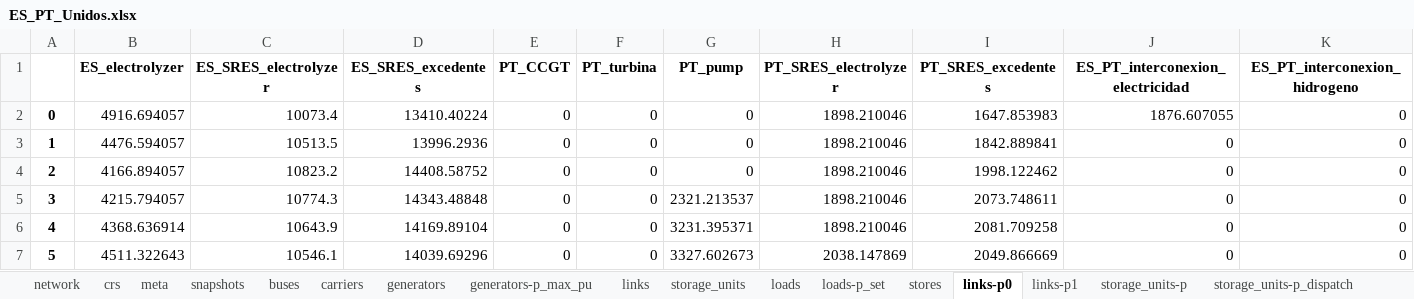
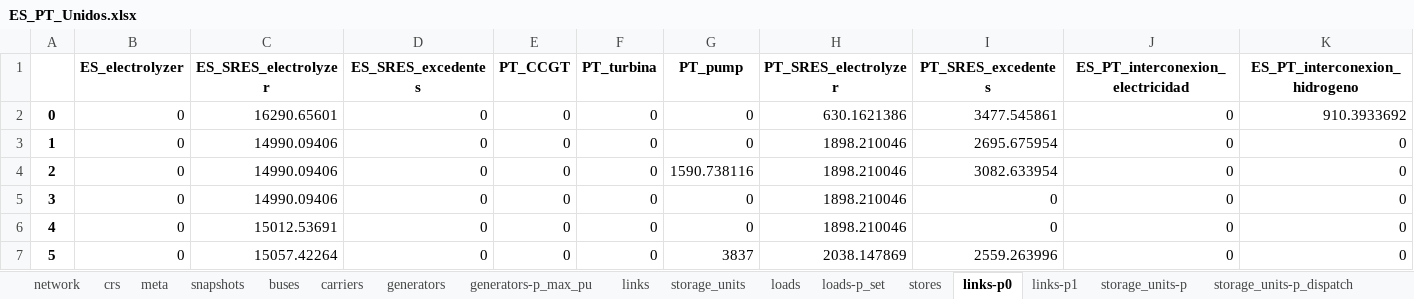
Before and after one commit to anabatres28-png/Dispatching-Project-in-PypSA, an Excel workbook: Modelo_España_Portugal/Resultados/ES_PT_Unidos.xlsx, sheet links-p0, drawn as a sheet; only a part is shown; values as stored, in another font and other column widths than the file's, no borders; the diff covers the shown part only; the diff names each change by its address in the sheet, - before the commit and + after, or states it on an @@ line.

```diff
--- a/Modelo_España_Portugal/Resultados/ES_PT_Unidos.xlsx (sheet links-p0)
+++ b/Modelo_España_Portugal/Resultados/ES_PT_Unidos.xlsx (sheet links-p0)
-B2 (ES_electrolyzer): 4916.694057
+B2 (ES_electrolyzer): 0
-C2 (ES_SRES_electrolyzer): 10073.4
+C2 (ES_SRES_electrolyzer): 16290.65601
-D2 (ES_SRES_excedentes): 13410.40224
+D2 (ES_SRES_excedentes): 0
-H2 (PT_SRES_electrolyzer): 1898.210046
+H2 (PT_SRES_electrolyzer): 630.1621386
-I2 (PT_SRES_excedentes): 1647.853983
+I2 (PT_SRES_excedentes): 3477.545861
-J2 (ES_PT_interconexion_electricidad): 1876.607055
+J2 (ES_PT_interconexion_electricidad): 0
-K2 (ES_PT_interconexion_hidrogeno): 0
+K2 (ES_PT_interconexion_hidrogeno): 910.3933692
-B3 (ES_electrolyzer): 4476.594057
+B3 (ES_electrolyzer): 0
-C3 (ES_SRES_electrolyzer): 10513.5
+C3 (ES_SRES_electrolyzer): 14990.09406
-D3 (ES_SRES_excedentes): 13996.2936
+D3 (ES_SRES_excedentes): 0
-I3 (PT_SRES_excedentes): 1842.889841
+I3 (PT_SRES_excedentes): 2695.675954
-B4 (ES_electrolyzer): 4166.894057
+B4 (ES_electrolyzer): 0
-C4 (ES_SRES_electrolyzer): 10823.2
+C4 (ES_SRES_electrolyzer): 14990.09406
-D4 (ES_SRES_excedentes): 14408.58752
+D4 (ES_SRES_excedentes): 0
-G4 (PT_pump): 0
+G4 (PT_pump): 1590.738116
-I4 (PT_SRES_excedentes): 1998.122462
+I4 (PT_SRES_excedentes): 3082.633954
-B5 (ES_electrolyzer): 4215.794057
+B5 (ES_electrolyzer): 0
-C5 (ES_SRES_electrolyzer): 10774.3
+C5 (ES_SRES_electrolyzer): 14990.09406
-D5 (ES_SRES_excedentes): 14343.48848
+D5 (ES_SRES_excedentes): 0
-G5 (PT_pump): 2321.213537
+G5 (PT_pump): 0
-I5 (PT_SRES_excedentes): 2073.748611
+I5 (PT_SRES_excedentes): 0
-B6 (ES_electrolyzer): 4368.636914
+B6 (ES_electrolyzer): 0
-C6 (ES_SRES_electrolyzer): 10643.9
+C6 (ES_SRES_electrolyzer): 15012.53691
-D6 (ES_SRES_excedentes): 14169.89104
+D6 (ES_SRES_excedentes): 0
-G6 (PT_pump): 3231.395371
+G6 (PT_pump): 0
-I6 (PT_SRES_excedentes): 2081.709258
+I6 (PT_SRES_excedentes): 0
-B7 (ES_electrolyzer): 4511.322643
+B7 (ES_electrolyzer): 0
-C7 (ES_SRES_electrolyzer): 10546.1
+C7 (ES_SRES_electrolyzer): 15057.42264
-D7 (ES_SRES_excedentes): 14039.69296
+D7 (ES_SRES_excedentes): 0
-G7 (PT_pump): 3327.602673
+G7 (PT_pump): 3837
-I7 (PT_SRES_excedentes): 2049.866669
+I7 (PT_SRES_excedentes): 2559.263996
```
Also changed, not shown: 838 edited cells elsewhere in this sheet, sheet links-p1, sheet generators-p, sheet stores-e, sheet storage_units-state_of_charge, sheet buses-p, sheet buses-marginal_price, 12 more sheets, Modelo_España_Portugal/Resultados/ES_PT_Unidos_inversion.xlsx, 7 other files.
